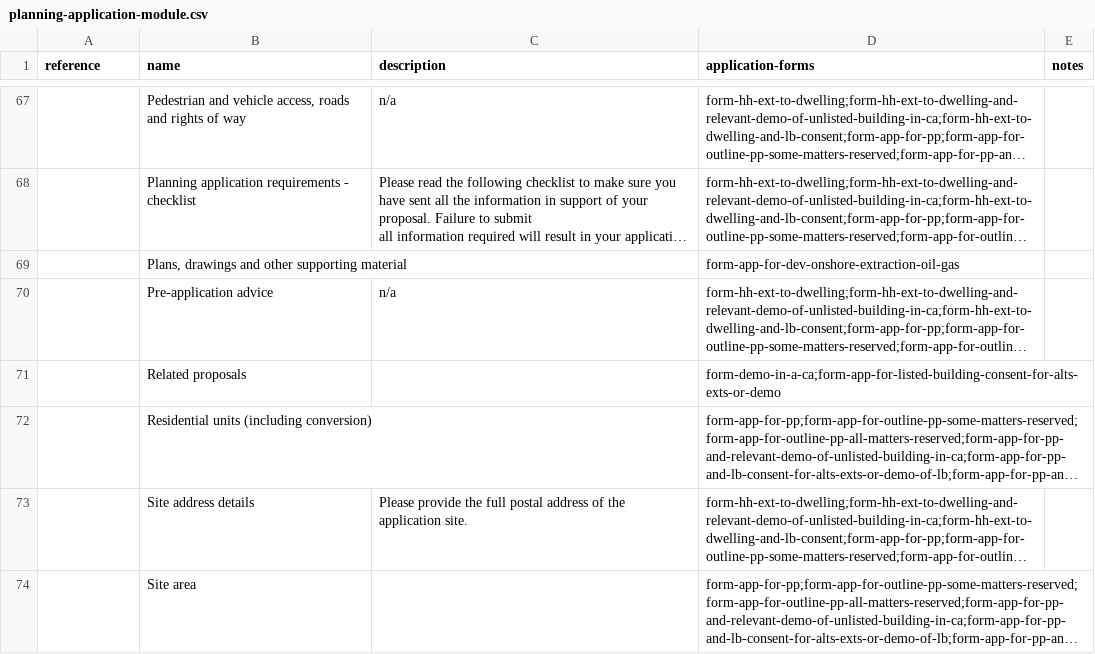
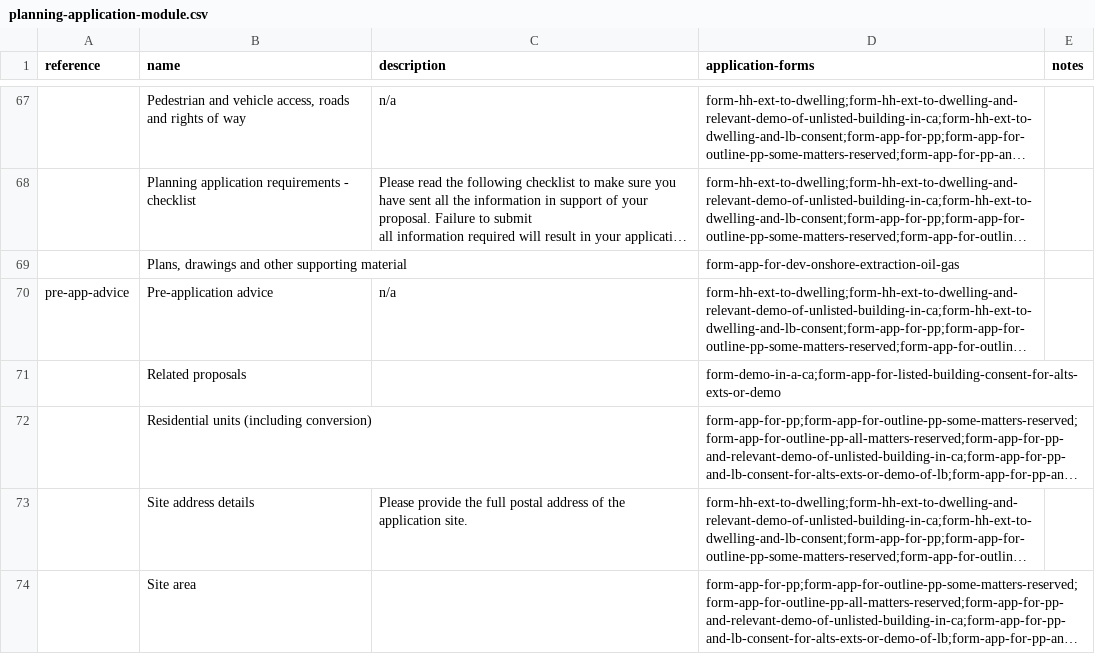
Before and after one commit to digital-land/planning-application-data-specification, a CSV file: data/planning-application-module.csv, drawn as a sheet; only a part is shown, gaps mark what is left out; long unchanged cells end in …; the diff names each change by its address in the sheet, - before the commit and + after, or states it on an @@ line.

Commit message:
add pre-app-advice module to hh apps

```diff
--- a/data/planning-application-module.csv
+++ b/data/planning-application-module.csv
-A70 (reference): (empty)
+A70 (reference): pre-app-advice
```
Also changed, not shown: 1 other file.
